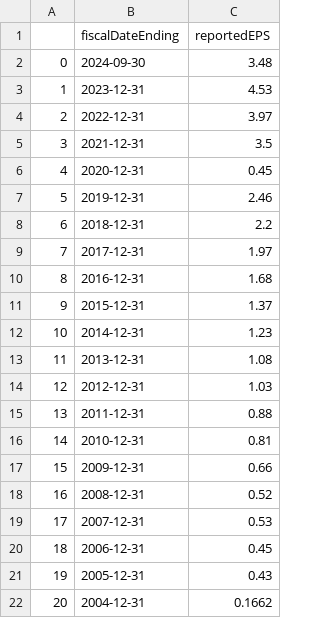
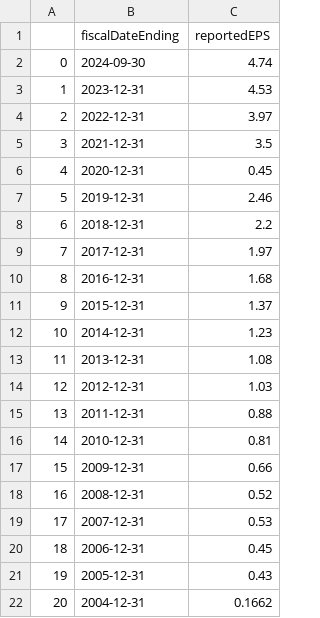
Before and after one commit to XinyangNick/Stocks_selection, a CSV file: data/2024-10/TXRH_annual_EPS.csv, drawn as a sheet.

```diff
--- a/data/2024-10/TXRH_annual_EPS.csv
+++ b/data/2024-10/TXRH_annual_EPS.csv
@@ -1,3 +1,3 @@
 ,fiscalDateEnding,reportedEPS
-0,2024-09-30,3.48
+0,2024-09-30,4.74
 1,2023-12-31,4.53
```
Also changed, not shown: report/2024-10/TXRH_bigfundamental.csv, report/2024-10/TXRH_smallfundamental.csv, 39 other files.
